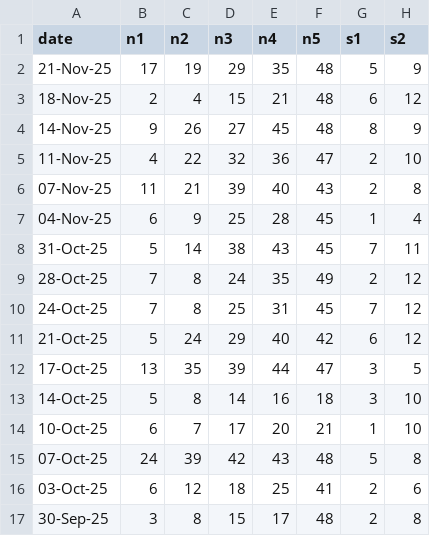
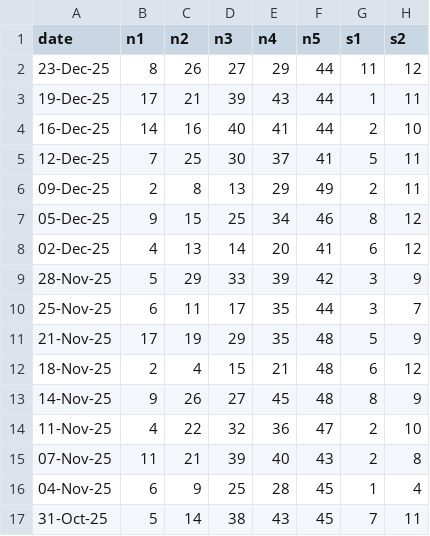
Before and after one commit to madelix/drawlytics, a CSV file: server/data/euromillions.csv, drawn as a sheet; only a part is shown; the shorter side is filled out with more unchanged rows; the diff names each change by its address in the sheet, - before the commit and + after, or states it on an @@ line.

```diff
--- a/server/data/euromillions.csv
+++ b/server/data/euromillions.csv
+row 2: 23-Dec-25 | 8 | 26 | 27 | 29 | 44 | 11 | 12
+row 3: 19-Dec-25 | 17 | 21 | 39 | 43 | 44 | 1 | 11
+row 4: 16-Dec-25 | 14 | 16 | 40 | 41 | 44 | 2 | 10
+row 5: 12-Dec-25 | 7 | 25 | 30 | 37 | 41 | 5 | 11
+row 6: 09-Dec-25 | 2 | 8 | 13 | 29 | 49 | 2 | 11
+row 7: 05-Dec-25 | 9 | 15 | 25 | 34 | 46 | 8 | 12
+row 8: 02-Dec-25 | 4 | 13 | 14 | 20 | 41 | 6 | 12
+row 9: 28-Nov-25 | 5 | 29 | 33 | 39 | 42 | 3 | 9
+row 10: 25-Nov-25 | 6 | 11 | 17 | 35 | 44 | 3 | 7
```
Also changed, not shown: 17 other files.
